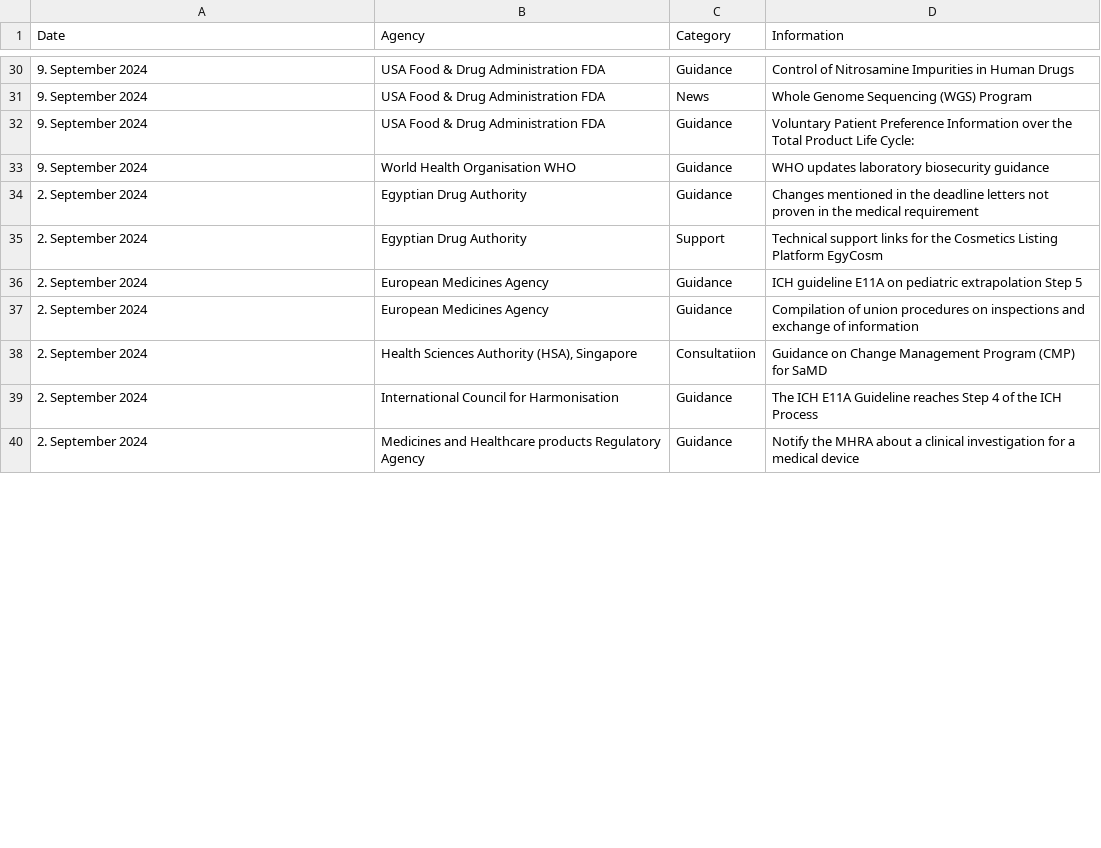
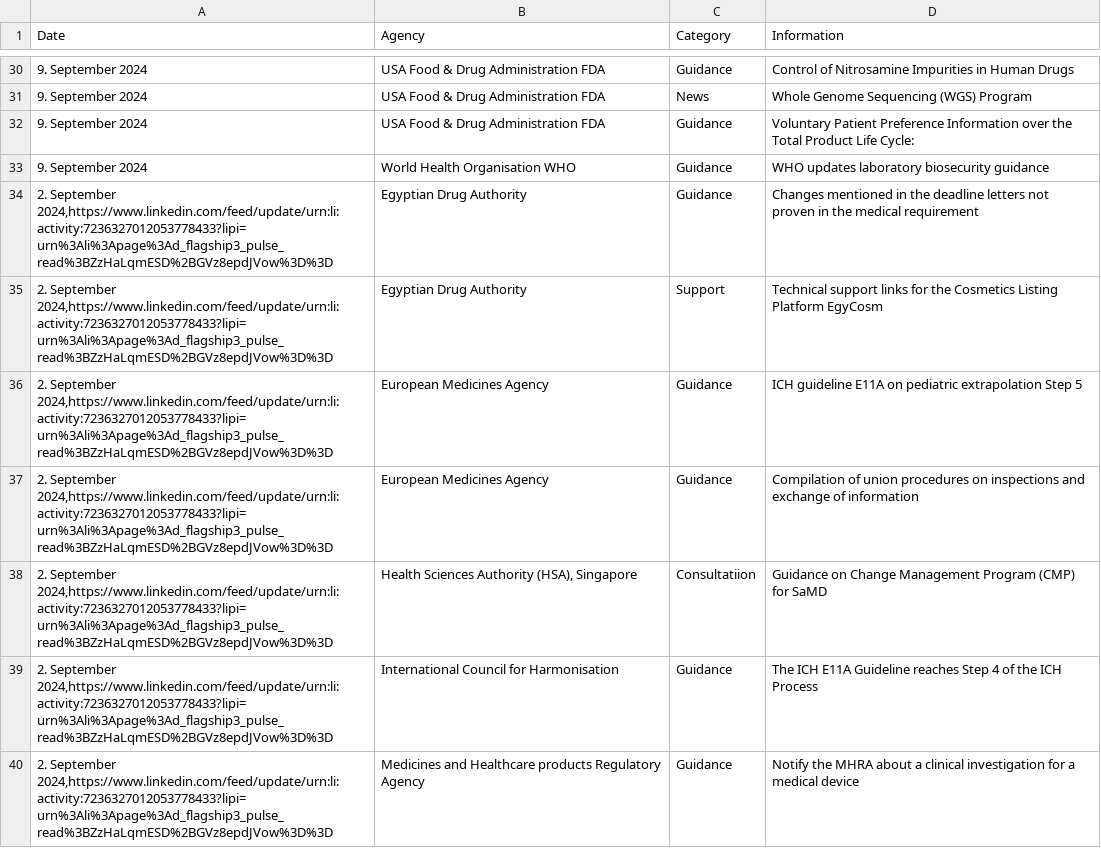
Before and after one commit to MartinCKing/Index-of-Indexes-2024, a CSV file: Index of Indexes 2024.csv, drawn as a sheet; only a part is shown, gaps mark what is left out; the diff covers the shown part only.

Commit message:
Add files via upload

```diff
--- a/Index of Indexes 2024.csv
+++ b/Index of Indexes 2024.csv
@@ -33,8 +33,8 @@ Date,Agency,Category,Information
 9. September 2024,World Health Organisation WHO,Guidance,WHO updates laboratory biosecurity guidance
-2. September 2024,Egyptian Drug Authority,Guidance,Changes mentioned in the deadline letters not proven in the medical requirement
-2. September 2024,Egyptian Drug Authority,Support,Technical support links for the Cosmetics Listing Platform EgyCosm
-2. September 2024,European Medicines Agency,Guidance,ICH guideline E11A on pediatric extrapolation Step 5
-2. September 2024,European Medicines Agency,Guidance,Compilation of union procedures on inspections and exchange of information
-2. September 2024,"Health Sciences Authority (HSA), Singapore",Consultatiion,Guidance on Change Management Program (CMP) for SaMD
-2. September 2024,International Council for Harmonisation,Guidance,The ICH E11A Guideline reaches Step 4 of the ICH Process
-2. September 2024,Medicines and Healthcare products Regulatory Agency,Guidance,Notify the MHRA about a clinical investigation for a medical device
+"2. September 2024,https://www.linkedin.com/feed/update/urn:li:activity:7236327012053778433?lipi=urn%3Ali%3Apage%3Ad_flagship3_pulse_read%3BZzHaLqmESD%2BGVz8epdJVow%3D%3D",Egyptian Drug Authority,Guidance,Changes mentioned in the deadline letters not proven in the medical requirement
+"2. September 2024,https://www.linkedin.com/feed/update/urn:li:activity:7236327012053778433?lipi=urn%3Ali%3Apage%3Ad_flagship3_pulse_read%3BZzHaLqmESD%2BGVz8epdJVow%3D%3D",Egyptian Drug Authority,Support,Technical support links for the Cosmetics Listing Platform EgyCosm
+"2. September 2024,https://www.linkedin.com/feed/update/urn:li:activity:7236327012053778433?lipi=urn%3Ali%3Apage%3Ad_flagship3_pulse_read%3BZzHaLqmESD%2BGVz8epdJVow%3D%3D",European Medicines Agency,Guidance,ICH guideline E11A on pediatric extrapolation Step 5
+"2. September 2024,https://www.linkedin.com/feed/update/urn:li:activity:7236327012053778433?lipi=urn%3Ali%3Apage%3Ad_flagship3_pulse_read%3BZzHaLqmESD%2BGVz8epdJVow%3D%3D",European Medicines Agency,Guidance,Compilation of union procedures on inspections and exchange of information
+"2. September 2024,https://www.linkedin.com/feed/update/urn:li:activity:7236327012053778433?lipi=urn%3Ali%3Apage%3Ad_flagship3_pulse_read%3BZzHaLqmESD%2BGVz8epdJVow%3D%3D","Health Sciences Authority (HSA), Singapore",Consultatiion,Guidance on Change Management Program (CMP) for SaMD
+"2. September 2024,https://www.linkedin.com/feed/update/urn:li:activity:7236327012053778433?lipi=urn%3Ali%3Apage%3Ad_flagship3_pulse_read%3BZzHaLqmESD%2BGVz8epdJVow%3D%3D",International Council for Harmonisation,Guidance,The ICH E11A Guideline reaches Step 4 of the ICH Process
+"2. September 2024,https://www.linkedin.com/feed/update/urn:li:activity:7236327012053778433?lipi=urn%3Ali%3Apage%3Ad_flagship3_pulse_read%3BZzHaLqmESD%2BGVz8epdJVow%3D%3D",Medicines and Healthcare products Regulatory Agency,Guidance,Notify the MHRA about a clinical investigation for a medical device
```
Also changed, not shown: 24 edited cells elsewhere in this file.
